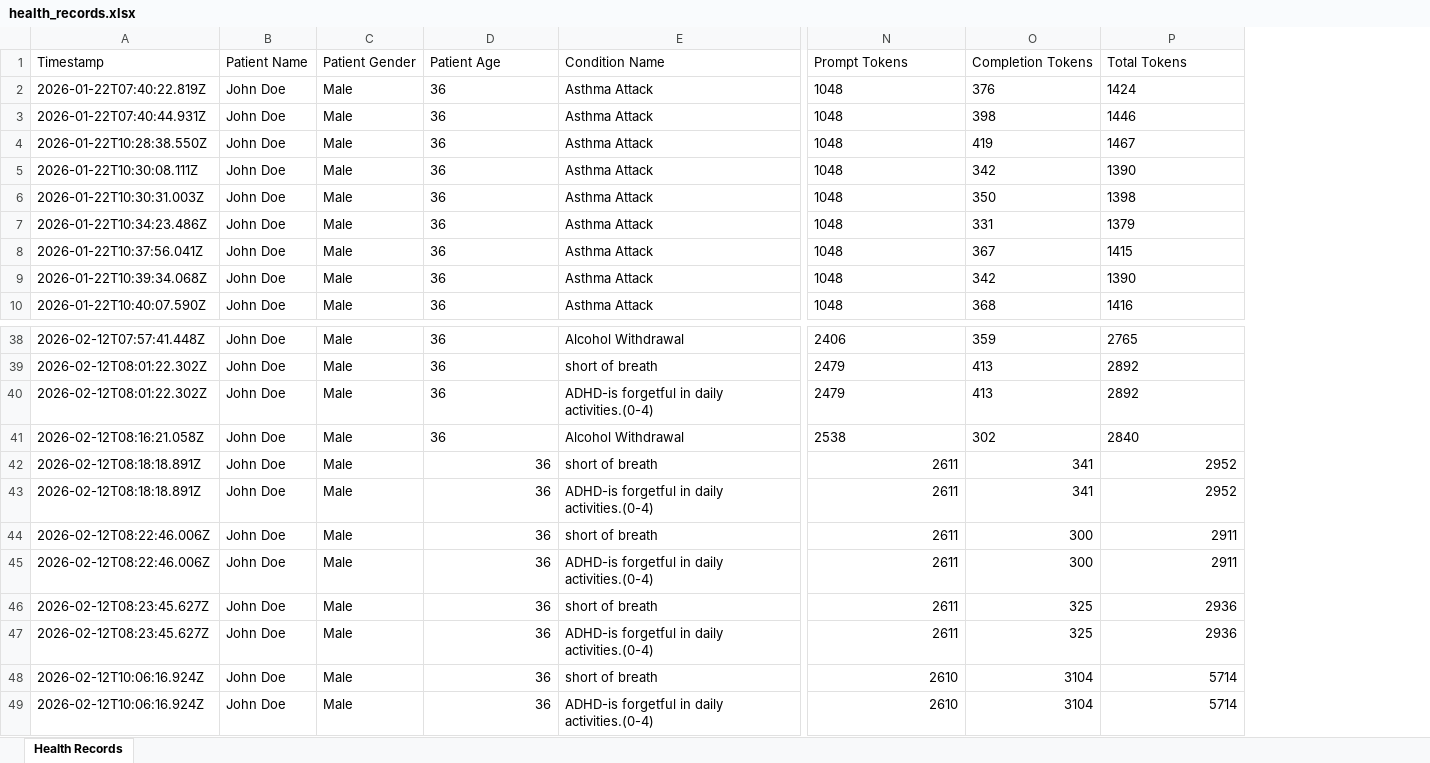
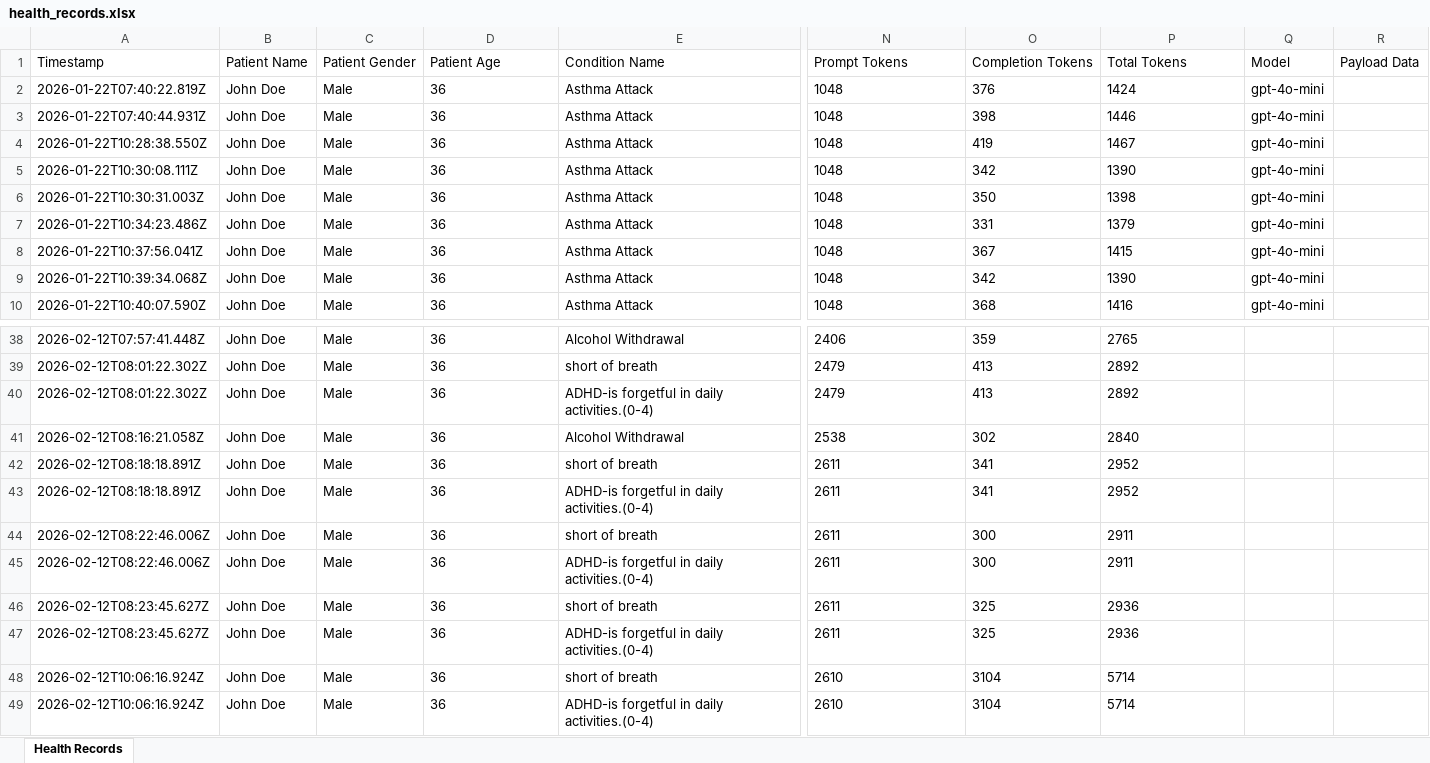
Before and after one commit to riyaz-aykva/health-track-ai-insight, an Excel workbook: health_records.xlsx, sheet Health Records, drawn as a sheet; only a part is shown, gaps mark what is left out; values as stored, in another font and other column widths than the file's, no borders; the diff names each change by its address in the sheet, - before the commit and + after, or states it on an @@ line.

Commit message:
Update model in index.js from 'gpt-5' to 'gpt-4o-mini' for improved performance. Updated health_records.xlsx to reflect recent changes in health data management.

```diff
--- a/health_records.xlsx (sheet Health Records)
+++ b/health_records.xlsx (sheet Health Records)
+column Q (Model), rows 2-10: all gpt-4o-mini
+column R (Payload Data), empty
-D42:D49 alignment: right
+D42:D49 alignment: left
-N42:P49 alignment: right
+N42:P49 alignment: left
```
Also changed, not shown: 2 other files.
